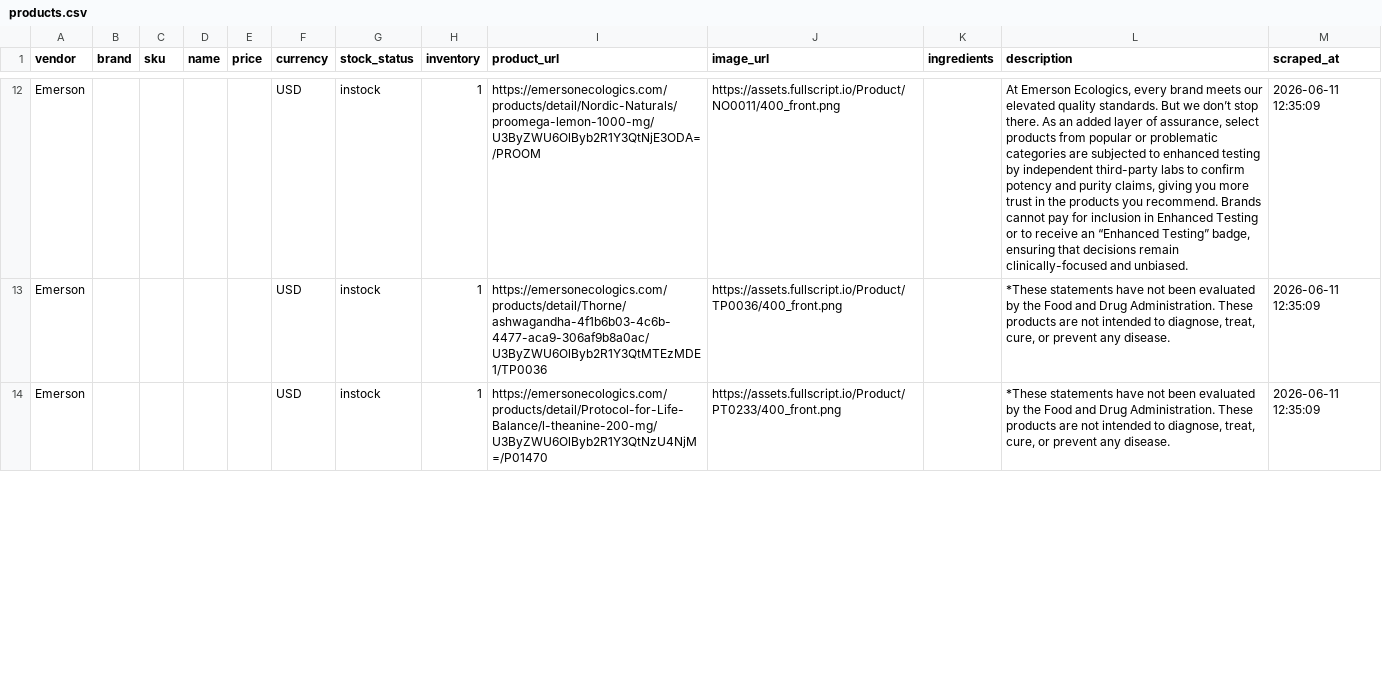
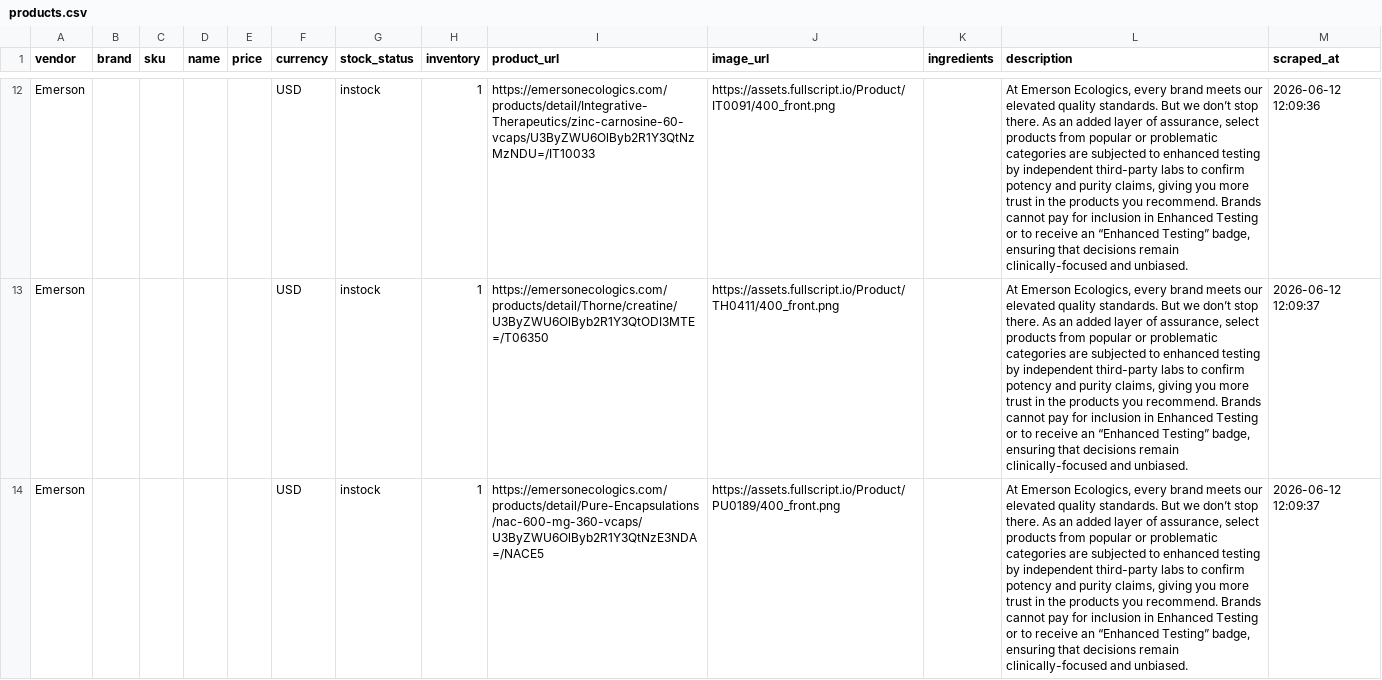
Before and after one commit to remystrong7/supplefind-imports, a CSV file: products.csv, drawn as a sheet; only a part is shown, gaps mark what is left out; the diff covers the shown part only; the diff names each change by its address in the sheet, - before the commit and + after, or states it on an @@ line.

```diff
--- a/products.csv
+++ b/products.csv
-I12 (product_url): https://emersonecologics.com/products/detail/Nordic-Naturals/proomega-lemon-1000-mg/U3ByZWU6OlByb2R1Y3QtNjE3ODA=/PROOM
+I12 (product_url): https://emersonecologics.com/products/detail/Integrative-Therapeutics/zinc-carnosine-60-vcaps/U3ByZWU6OlByb2R1Y3QtNzMzNDU=/IT10033
-J12 (image_url): https://assets.fullscript.io/Product/NO0011/400_front.png
+J12 (image_url): https://assets.fullscript.io/Product/IT0091/400_front.png
-M12 (scraped_at): 2026-06-11 12:35:09
+M12 (scraped_at): 2026-06-12 12:09:36
-I13 (product_url): https://emersonecologics.com/products/detail/Thorne/ashwagandha-4f1b6b03-4c6b-4477-aca9-306af9b8a0ac/U3ByZWU6OlByb2R1Y3QtMTEzMDE1/TP0036
+I13 (product_url): https://emersonecologics.com/products/detail/Thorne/creatine/U3ByZWU6OlByb2R1Y3QtODI3MTE=/T06350
-J13 (image_url): https://assets.fullscript.io/Product/TP0036/400_front.png
+J13 (image_url): https://assets.fullscript.io/Product/TH0411/400_front.png
-L13:L14 (description): *These statements have not been evaluated by the Food and Drug Administration. These products are not intended to diagnose, treat, cure, or prevent any disease.
+L13:L14 (description): At Emerson Ecologics, every brand meets our elevated quality standards. But we don’t stop there. As an added layer of assurance, select products from popular or problematic categories are subjected to enhanced testing by independent third-party labs to confirm potency and purity claims, giving you more trust in the products you recommend. Brands cannot pay for inclusion in Enhanced Testing or to receive an “Enhanced Testing” badge, ensuring that decisions remain clinically-focused and unbiased.
-M13:M14 (scraped_at): 2026-06-11 12:35:09
+M13:M14 (scraped_at): 2026-06-12 12:09:37
-I14 (product_url): https://emersonecologics.com/products/detail/Protocol-for-Life-Balance/l-theanine-200-mg/U3ByZWU6OlByb2R1Y3QtNzU4NjM=/P01470
+I14 (product_url): https://emersonecologics.com/products/detail/Pure-Encapsulations/nac-600-mg-360-vcaps/U3ByZWU6OlByb2R1Y3QtNzE3NDA=/NACE5
-J14 (image_url): https://assets.fullscript.io/Product/PT0233/400_front.png
+J14 (image_url): https://assets.fullscript.io/Product/PU0189/400_front.png
```
Also changed, not shown: 77 edited cells elsewhere in this file.
